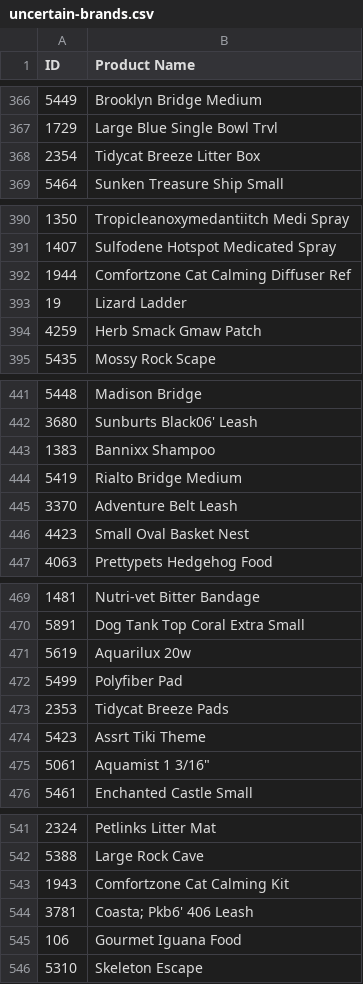
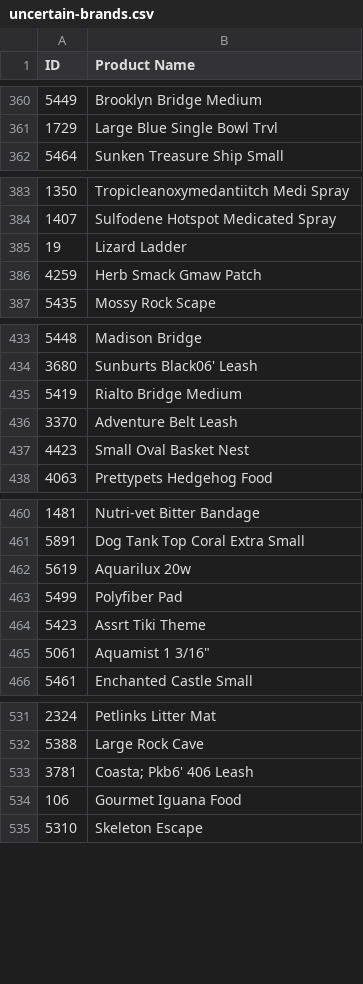
Before and after one commit to PilotHousePOS/pilothouse-pos, a CSV file: uncertain-brands.csv, drawn as a sheet; only a part is shown, gaps mark what is left out; the diff covers the shown part only.

```diff
--- a/uncertain-brands.csv
+++ b/uncertain-brands.csv
@@ -367,3 +361,2 @@ ID,Product Name
 1729,"Large Blue Single Bowl Trvl"
-2354,"Tidycat Breeze Litter Box"
 5464,"Sunken Treasure Ship Small"
@@ -391,3 +384,2 @@ ID,Product Name
 1407,"Sulfodene Hotspot Medicated Spray"
-1944,"Comfortzone Cat Calming Diffuser Ref"
 19,"Lizard Ladder"
@@ -442,3 +434,2 @@ ID,Product Name
 3680,"Sunburts Black06' Leash"
-1383,"Bannixx Shampoo"
 5419,"Rialto Bridge Medium"
@@ -472,3 +463,2 @@ ID,Product Name
 5499,"Polyfiber Pad"
-2353,"Tidycat Breeze Pads"
 5423,"Assrt Tiki Theme"
@@ -542,3 +532,2 @@ ID,Product Name
 5388,"Large Rock Cave"
-1943,"Comfortzone Cat Calming Kit"
 3781,"Coasta; Pkb6' 406 Leash"
```
Also changed, not shown: 9 removed rows elsewhere in this file, 2 other files.
